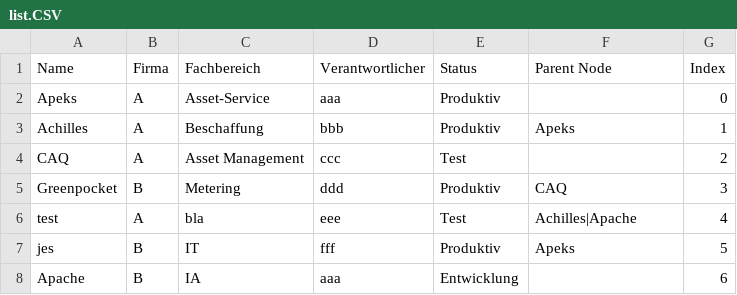
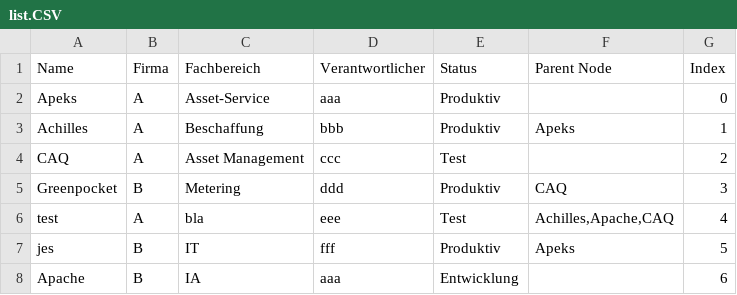
Before and after one commit to yoshiwarrior/NetworkGraph, a CSV file: list.CSV, drawn as a sheet.

```diff
--- a/list.CSV
+++ b/list.CSV
@@ -5,3 +5,3 @@ CAQ;A;Asset Management;ccc;Test;;2
 Greenpocket;B;Metering;ddd;Produktiv;CAQ;3
-test;A;bla;eee;Test;Achilles|Apache;4
+test;A;bla;eee;Test;Achilles,Apache,CAQ;4
 jes;B;IT;fff;Produktiv;Apeks;5
```
Also changed, not shown: 2 other files.
